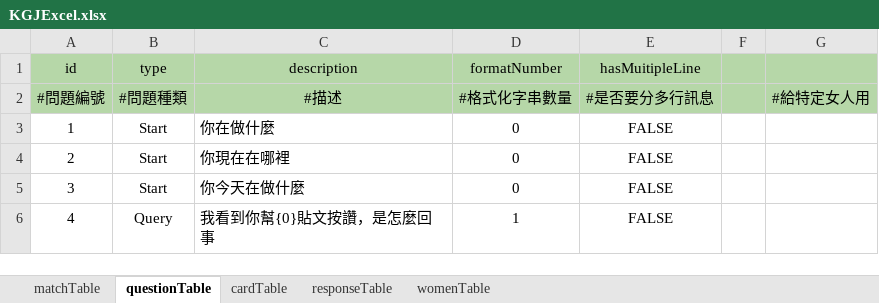
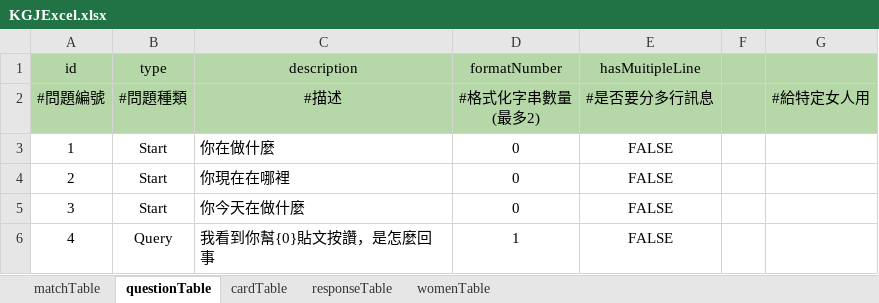
Before and after one commit to BunnyGameTW/TimeMaster, an Excel workbook: Assets/ExcelImporter/Excels/KGJExcel.xlsx, sheet questionTable, drawn as a sheet; only a part is shown; values as stored, in another font and other column widths than the file's, no borders; charts and pictures not drawn; ↵ is a line break in a cell; the diff names each change by its address in the sheet, - before the commit and + after, or states it on an @@ line.

```diff
--- a/Assets/ExcelImporter/Excels/KGJExcel.xlsx (sheet questionTable)
+++ b/Assets/ExcelImporter/Excels/KGJExcel.xlsx (sheet questionTable)
-D2 (formatNumber): #格式化字串數量
+D2 (formatNumber): #格式化字串數量 ↵ (最多2)
```
Also changed, not shown: sheet womenTable, charts or pictures, 19 other files.
